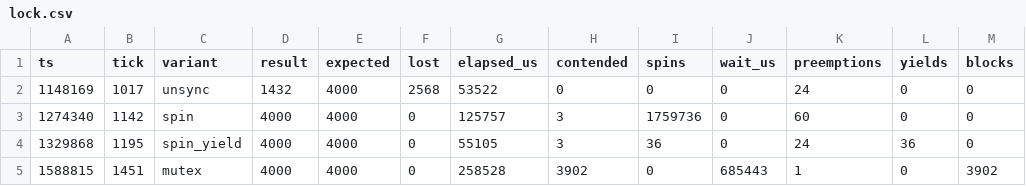
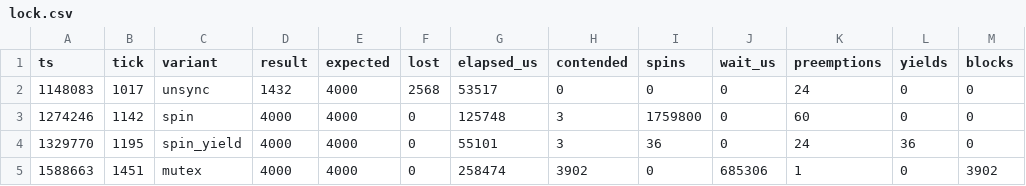
Before and after one commit to TashStack-18/micro-os, a CSV file: results/lock.csv, drawn as a sheet.

```diff
--- a/results/lock.csv
+++ b/results/lock.csv
@@ -1,5 +1,5 @@
 ts,tick,variant,result,expected,lost,elapsed_us,contended,spins,wait_us,preemptions,yields,blocks
-1148169,1017,unsync,1432,4000,2568,53522,0,0,0,24,0,0
-1274340,1142,spin,4000,4000,0,125757,3,1759736,0,60,0,0
-1329868,1195,spin_yield,4000,4000,0,55105,3,36,0,24,36,0
-1588815,1451,mutex,4000,4000,0,258528,3902,0,685443,1,0,3902
+1148083,1017,unsync,1432,4000,2568,53517,0,0,0,24,0,0
+1274246,1142,spin,4000,4000,0,125748,3,1759800,0,60,0,0
+1329770,1195,spin_yield,4000,4000,0,55101,3,36,0,24,36,0
+1588663,1451,mutex,4000,4000,0,258474,3902,0,685306,1,0,3902
```
Also changed, not shown: results/cmp.csv, results/mem.csv, 15 other files.
